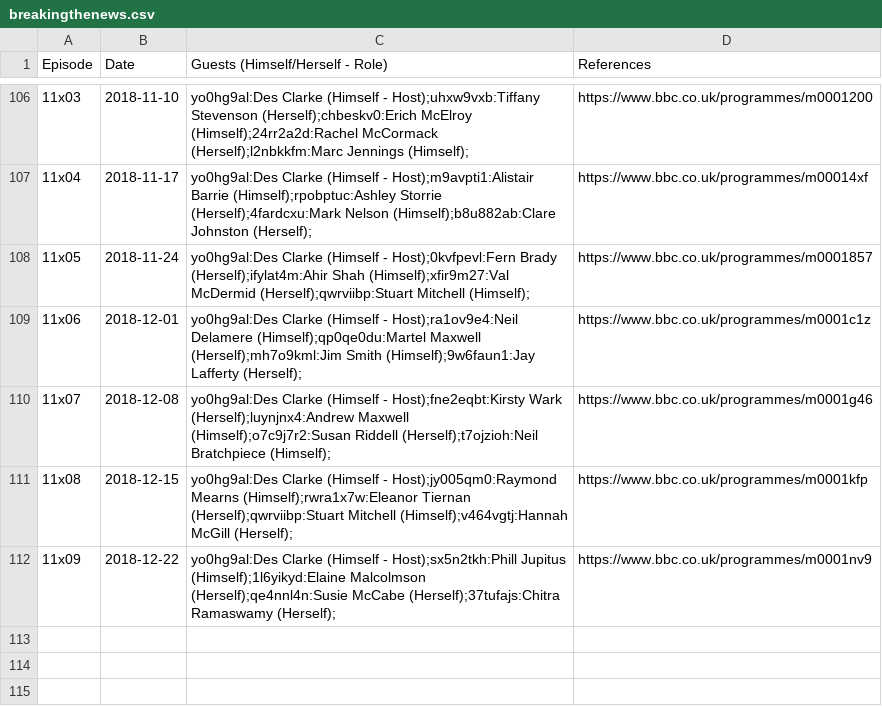
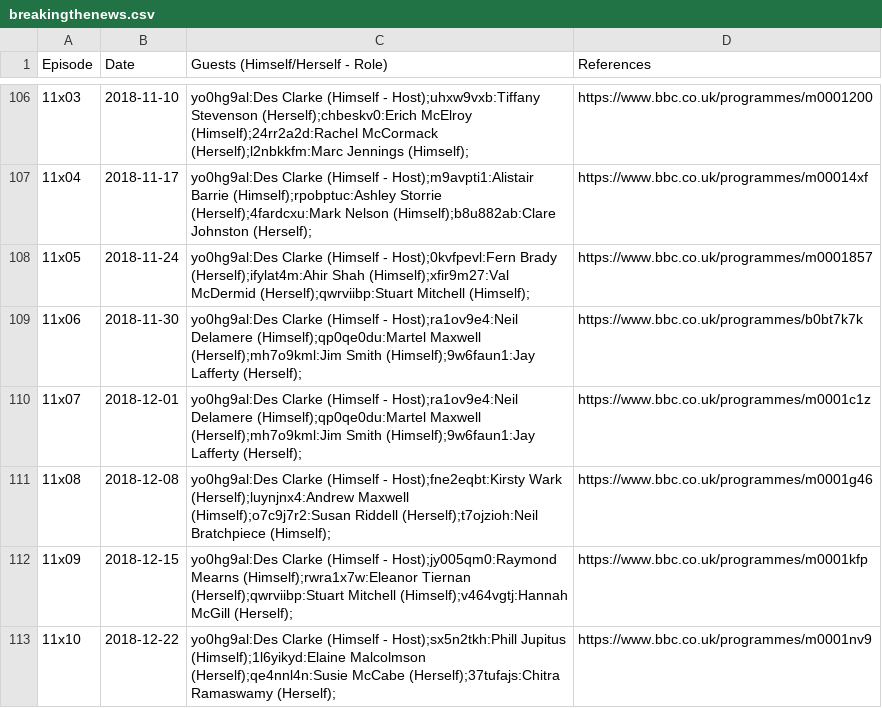
Before and after one commit to slowe/panelshows, a CSV file: shows/data/breakingthenews.csv, drawn as a sheet; only a part is shown, gaps mark what is left out.

Commit message:
Add St Andrew's Night Special

```diff
--- a/shows/data/breakingthenews.csv
+++ b/shows/data/breakingthenews.csv
@@ -108,5 +108,6 @@ Episode,Date,Guests (Himself/Herself - Role),References
 11x05,2018-11-24,yo0hg9al:Des Clarke (Himself - Host);0kvfpevl:Fern Brady (Herself);ifylat4m:Ahir Shah (Himself);xfir9m27:Val McDermid (Herself);qwrviibp:Stuart Mitchell (Himself);,https://www.bbc.co.uk/programmes/m0001857
-11x06,2018-12-01,yo0hg9al:Des Clarke (Himself - Host);ra1ov9e4:Neil Delamere (Himself);qp0qe0du:Martel Maxwell (Herself);mh7o9kml:Jim Smith (Himself);9w6faun1:Jay Lafferty (Herself);,https://www.bbc.co.uk/programmes/m0001c1z
-11x07,2018-12-08,yo0hg9al:Des Clarke (Himself - Host);fne2eqbt:Kirsty Wark (Herself);luynjnx4:Andrew Maxwell (Himself);o7c9j7r2:Susan Riddell (Herself);t7ojzioh:Neil Bratchpiece (Himself);,https://www.bbc.co.uk/programmes/m0001g46
-11x08,2018-12-15,yo0hg9al:Des Clarke (Himself - Host);jy005qm0:Raymond Mearns (Himself);rwra1x7w:Eleanor Tiernan (Herself);qwrviibp:Stuart Mitchell (Himself);v464vgtj:Hannah McGill (Herself);,https://www.bbc.co.uk/programmes/m0001kfp
-11x09,2018-12-22,yo0hg9al:Des Clarke (Himself - Host);sx5n2tkh:Phill Jupitus (Himself);1l6yikyd:Elaine Malcolmson (Herself);qe4nnl4n:Susie McCabe (Herself);37tufajs:Chitra Ramaswamy (Herself);,https://www.bbc.co.uk/programmes/m0001nv9
+11x06,2018-11-30,yo0hg9al:Des Clarke (Himself - Host);ra1ov9e4:Neil Delamere (Himself);qp0qe0du:Martel Maxwell (Herself);mh7o9kml:Jim Smith (Himself);9w6faun1:Jay Lafferty (Herself);,https://www.bbc.co.uk/programmes/b0bt7k7k
+11x07,2018-12-01,yo0hg9al:Des Clarke (Himself - Host);ra1ov9e4:Neil Delamere (Himself);qp0qe0du:Martel Maxwell (Herself);mh7o9kml:Jim Smith (Himself);9w6faun1:Jay Lafferty (Herself);,https://www.bbc.co.uk/programmes/m0001c1z
+11x08,2018-12-08,yo0hg9al:Des Clarke (Himself - Host);fne2eqbt:Kirsty Wark (Herself);luynjnx4:Andrew Maxwell (Himself);o7c9j7r2:Susan Riddell (Herself);t7ojzioh:Neil Bratchpiece (Himself);,https://www.bbc.co.uk/programmes/m0001g46
+11x09,2018-12-15,yo0hg9al:Des Clarke (Himself - Host);jy005qm0:Raymond Mearns (Himself);rwra1x7w:Eleanor Tiernan (Herself);qwrviibp:Stuart Mitchell (Himself);v464vgtj:Hannah McGill (Herself);,https://www.bbc.co.uk/programmes/m0001kfp
+11x10,2018-12-22,yo0hg9al:Des Clarke (Himself - Host);sx5n2tkh:Phill Jupitus (Himself);1l6yikyd:Elaine Malcolmson (Herself);qe4nnl4n:Susie McCabe (Herself);37tufajs:Chitra Ramaswamy (Herself);,https://www.bbc.co.uk/programmes/m0001nv9
```
